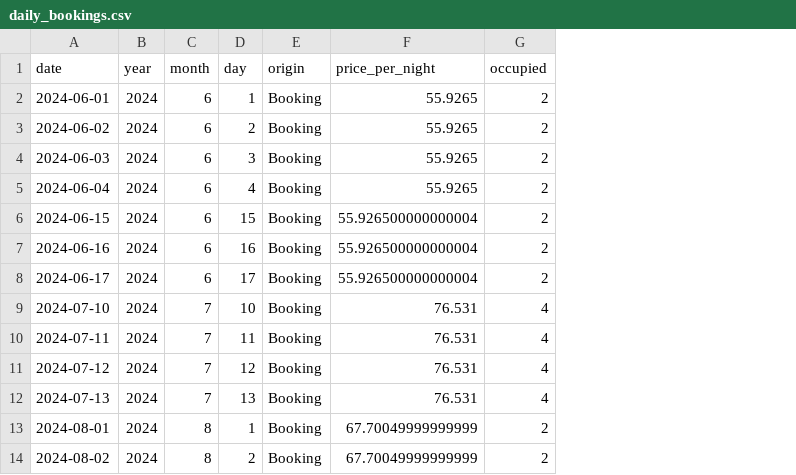
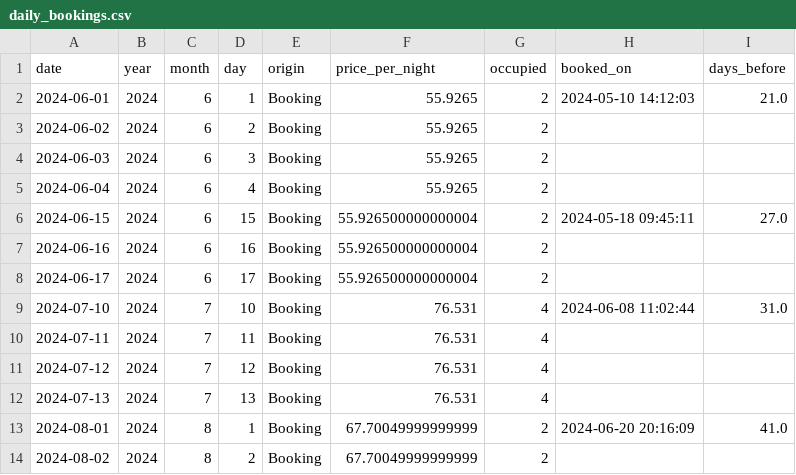
Before and after one commit to matteociaroni/bnb-reservations-analysis, a CSV file: output/daily_bookings.csv, drawn as a sheet; only a part is shown; the diff names each change by its address in the sheet, - before the commit and + after, or states it on an @@ line.

Commit message:
Add average time between booking and check-in

```diff
--- a/output/daily_bookings.csv
+++ b/output/daily_bookings.csv
+column H (booked_on), rows 2-13: 2024-05-10 14:12:03 |  |  |  | 2024-05-18 09:45:11 |  |  | 2024-06-08 11:02:44 |  |  |  | 2024-06-20 20:16:09
+column I (days_before), rows 2-13: 21.0 |  |  |  | 27.0 |  |  | 31.0 |  |  |  | 41.0
```
Also changed, not shown: output/monthly_summary.csv, output/yearly_summary.csv, 5 other files.
